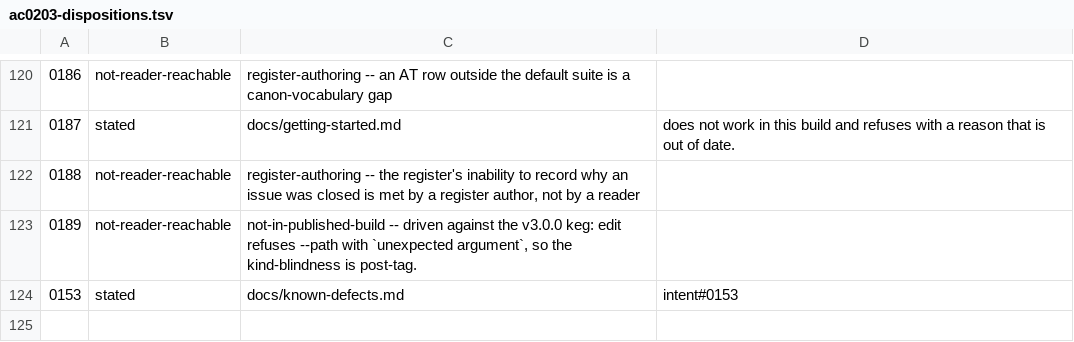
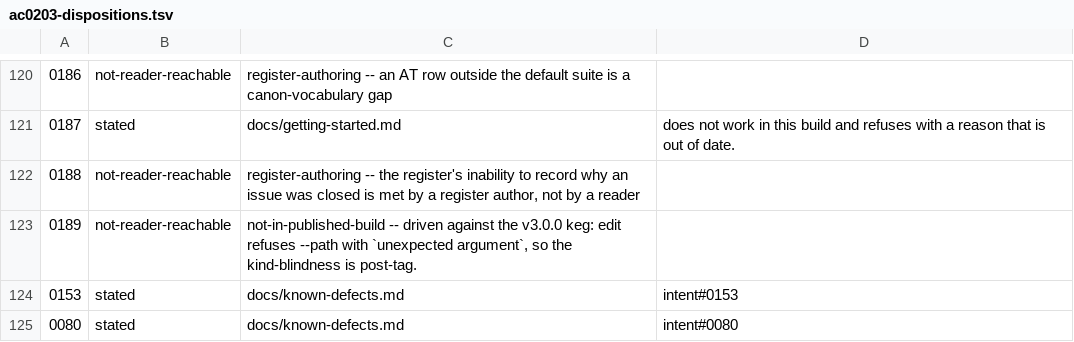
Before and after one commit to matthewsinclair/intent, a TSV file: intent/st/ST0056/parity/data/ac0203-dispositions.tsv, drawn as a sheet; only a part is shown, gaps mark what is left out; the diff names each change by its address in the sheet, - before the commit and + after, or states it on an @@ line.

```diff
--- a/intent/st/ST0056/parity/data/ac0203-dispositions.tsv
+++ b/intent/st/ST0056/parity/data/ac0203-dispositions.tsv
+row 125: 0080 | stated | docs/known-defects.md | intent#0080
```
Also changed, not shown: 4 other files.
